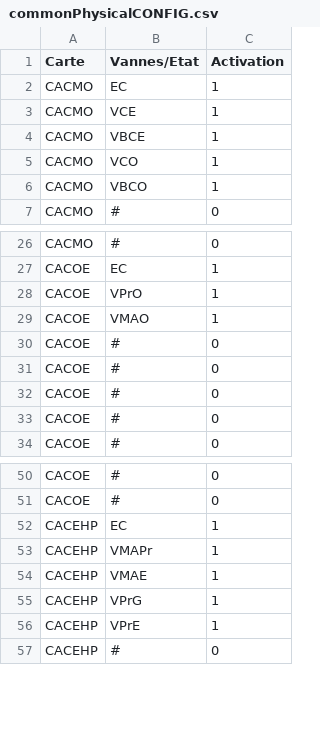
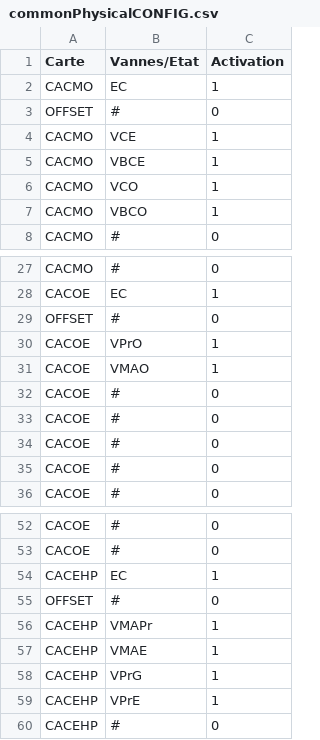
Before and after one commit to squaria1/openPOWERLINK_V2_CAC, a CSV file: apps/common/commonCSVFiles/commonPhysicalCONFIG.csv, drawn as a sheet; only a part is shown, gaps mark what is left out.

```diff
--- a/apps/common/commonCSVFiles/commonPhysicalCONFIG.csv
+++ b/apps/common/commonCSVFiles/commonPhysicalCONFIG.csv
@@ -2,2 +2,3 @@ Carte;Vannes/Etat;Activation
 CACMO;EC;1
+OFFSET;#;0
 CACMO;VCE;1
@@ -27,2 +28,3 @@ CACMO;#;0
 CACOE;EC;1
+OFFSET;#;0
 CACOE;VPrO;1
@@ -52,2 +54,3 @@ CACOE;#;0
 CACEHP;EC;1
+OFFSET;#;0
 CACEHP;VMAPr;1
```
Also changed, not shown: apps/common/commonCSVFiles/stateCSV/Etat_.csv, apps/common/commonCSVFiles/stateCSV/Etat_2.csv, 14 other files.
